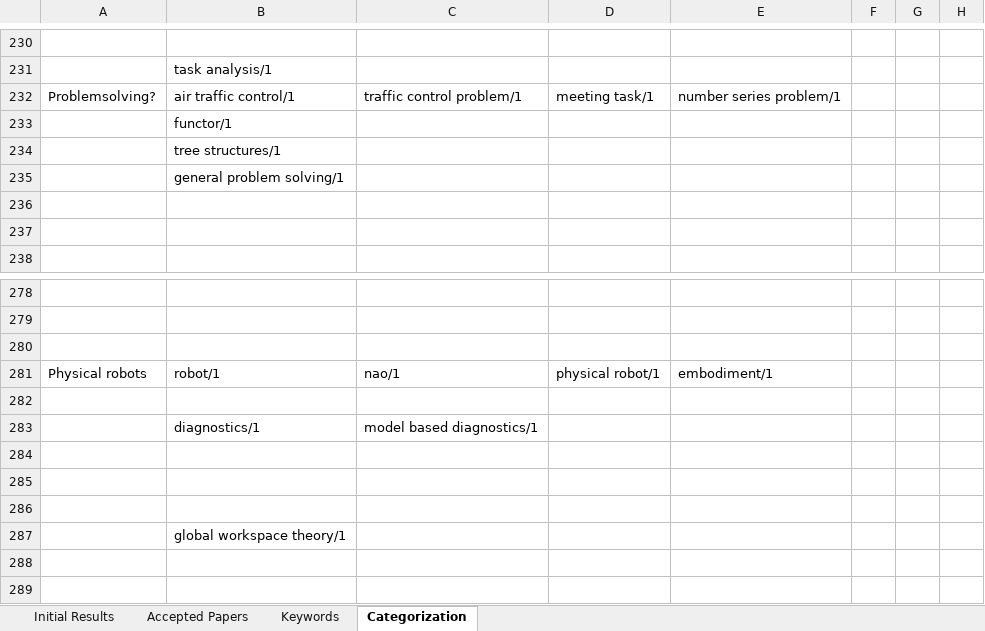
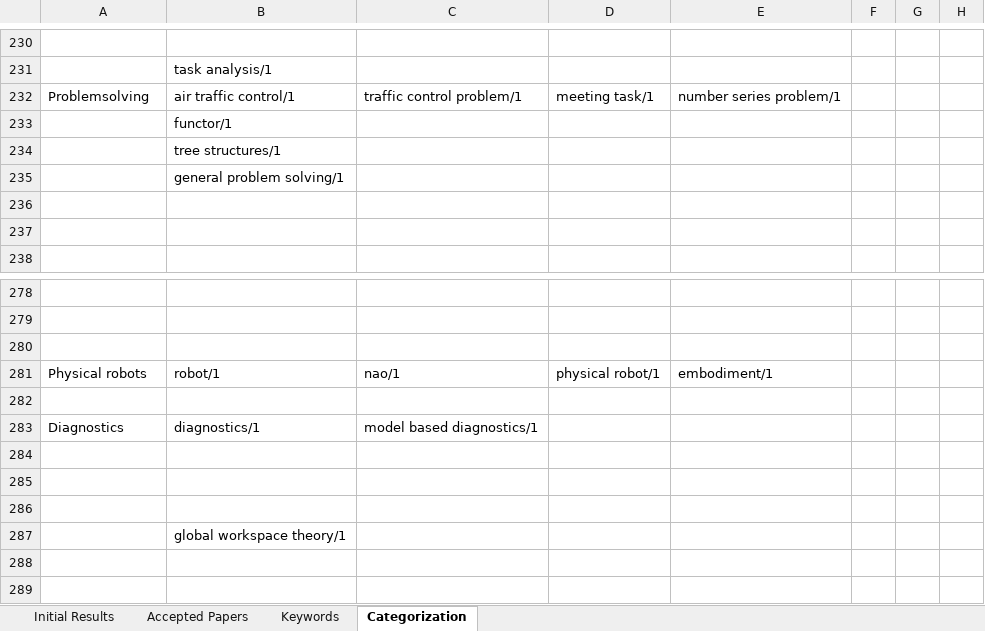
Before and after one commit to Ozame/aigrad, an Excel workbook: gradu/material/final_results.xlsx, sheet Categorization, drawn as a sheet; only a part is shown, gaps mark what is left out; values as stored, in another font and other column widths than the file's, no cell formats; the diff covers the shown part only; the diff names each change by its address in the sheet, - before the commit and + after, or states it on an @@ line.

Commit message:
Prepare for categorization phase 2
- Script for counting keywords, categories

```diff
--- a/gradu/material/final_results.xlsx (sheet Categorization)
+++ b/gradu/material/final_results.xlsx (sheet Categorization)
-A232: Problemsolving?
+A232: Problemsolving
-A283: (empty)
+A283: Diagnostics
```
Also changed, not shown: 18 added rows, 18 removed rows, 14 moved rows and 23 edited cells elsewhere in this sheet, cell formats, formulas that keep their value, 2 other files.
